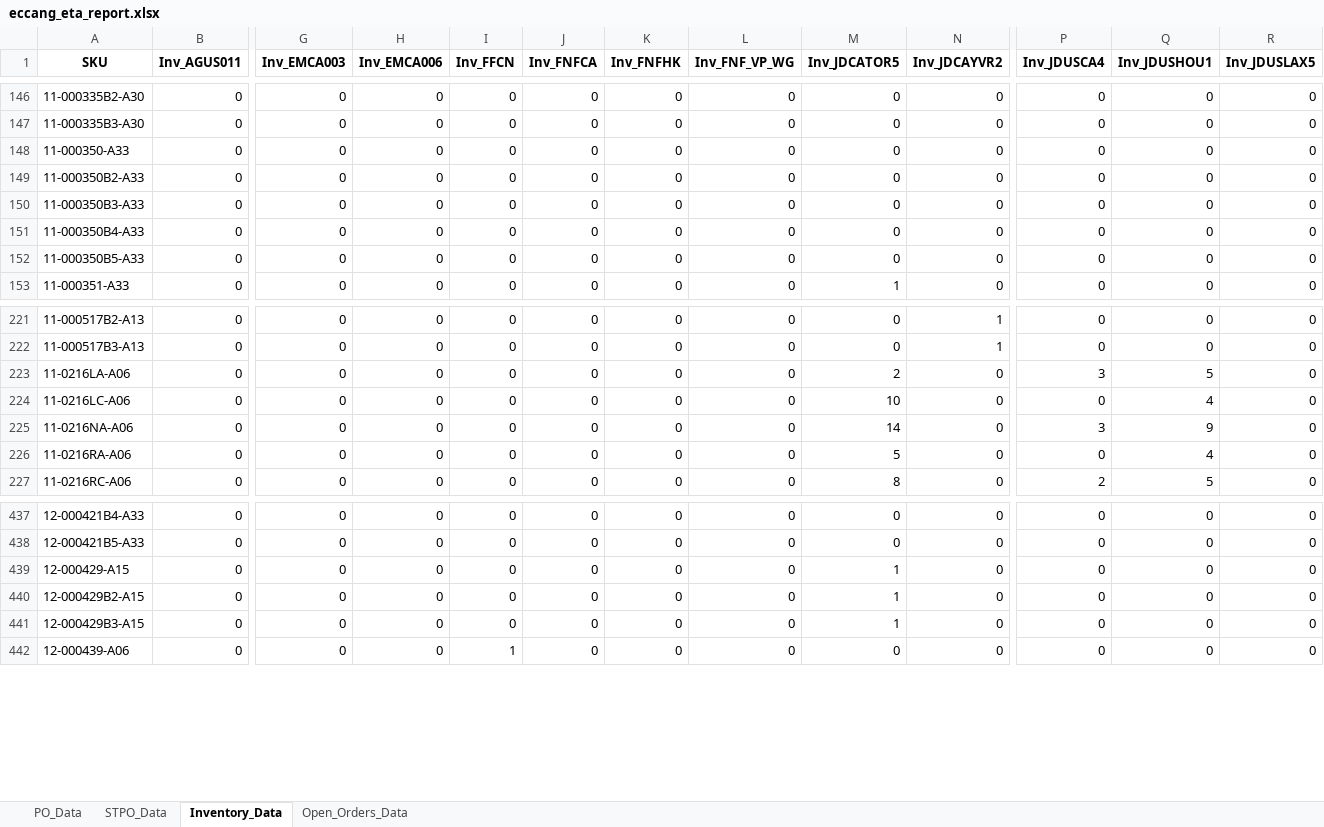
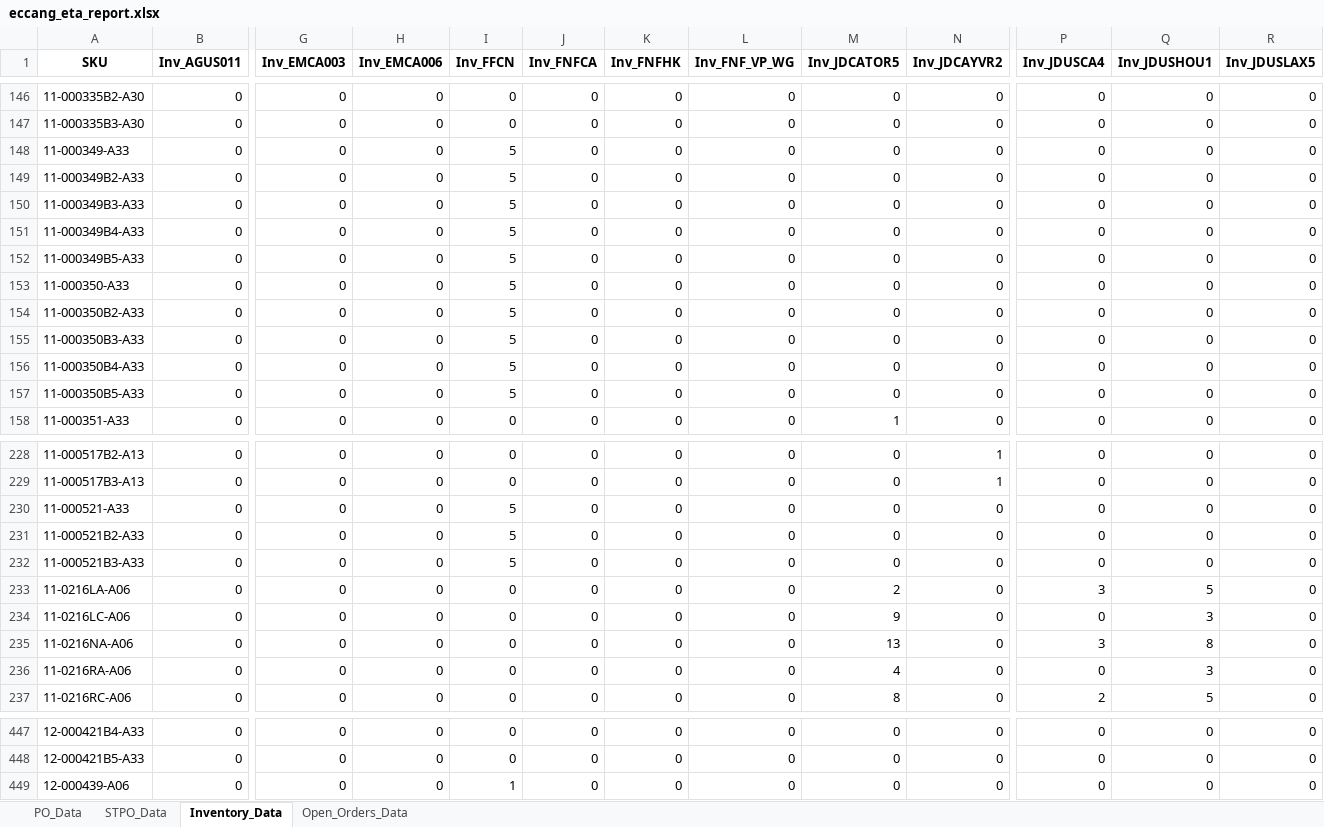
Before and after one commit to tom-valencia/eta-eccang-report, an Excel workbook: eccang_eta_report.xlsx, sheet Inventory_Data, drawn as a sheet; only a part is shown, gaps mark what is left out; values as stored, in another font and other column widths than the file's, no borders; removed rows and columns are numbered as before the commit, all else as after; rows hold the shown columns only; the diff covers the shown part only; the diff names each change by its address in the sheet, - before the commit and + after, or states it on an @@ line.

```diff
--- a/eccang_eta_report.xlsx (sheet Inventory_Data)
+++ b/eccang_eta_report.xlsx (sheet Inventory_Data)
+row 148: 11-000349-A33 | 0 | 0 | 0 | 5 | 0 | 0 | 0 | 0 | 0 | 0 | 0 | 0
+row 149: 11-000349B2-A33 | 0 | 0 | 0 | 5 | 0 | 0 | 0 | 0 | 0 | 0 | 0 | 0
+row 150: 11-000349B3-A33 | 0 | 0 | 0 | 5 | 0 | 0 | 0 | 0 | 0 | 0 | 0 | 0
+row 151: 11-000349B4-A33 | 0 | 0 | 0 | 5 | 0 | 0 | 0 | 0 | 0 | 0 | 0 | 0
+row 152: 11-000349B5-A33 | 0 | 0 | 0 | 5 | 0 | 0 | 0 | 0 | 0 | 0 | 0 | 0
-I153:I157 (Inv_FFCN): 0
+I153:I157 (Inv_FFCN): 5
+row 230: 11-000521-A33 | 0 | 0 | 0 | 5 | 0 | 0 | 0 | 0 | 0 | 0 | 0 | 0
+row 231: 11-000521B2-A33 | 0 | 0 | 0 | 5 | 0 | 0 | 0 | 0 | 0 | 0 | 0 | 0
+row 232: 11-000521B3-A33 | 0 | 0 | 0 | 5 | 0 | 0 | 0 | 0 | 0 | 0 | 0 | 0
-M234 (Inv_JDCATOR5): 10
+M234 (Inv_JDCATOR5): 9
-Q234 (Inv_JDUSHOU1): 4
+Q234 (Inv_JDUSHOU1): 3
-M235 (Inv_JDCATOR5): 14
+M235 (Inv_JDCATOR5): 13
-Q235 (Inv_JDUSHOU1): 9
+Q235 (Inv_JDUSHOU1): 8
-M236 (Inv_JDCATOR5): 5
+M236 (Inv_JDCATOR5): 4
-Q236 (Inv_JDUSHOU1): 4
+Q236 (Inv_JDUSHOU1): 3
-row 439: 12-000429-A15 | 0 | 0 | 0 | 0 | 0 | 0 | 0 | 1 | 0 | 0 | 0 | 0
-row 440: 12-000429B2-A15 | 0 | 0 | 0 | 0 | 0 | 0 | 0 | 1 | 0 | 0 | 0 | 0
-row 441: 12-000429B3-A15 | 0 | 0 | 0 | 0 | 0 | 0 | 0 | 1 | 0 | 0 | 0 | 0
```
Also changed, not shown: 11 added rows, 3 removed rows and 194 edited cells elsewhere in this sheet, sheet Open_Orders_Data, sheet PO_Data, sheet STPO_Data.
